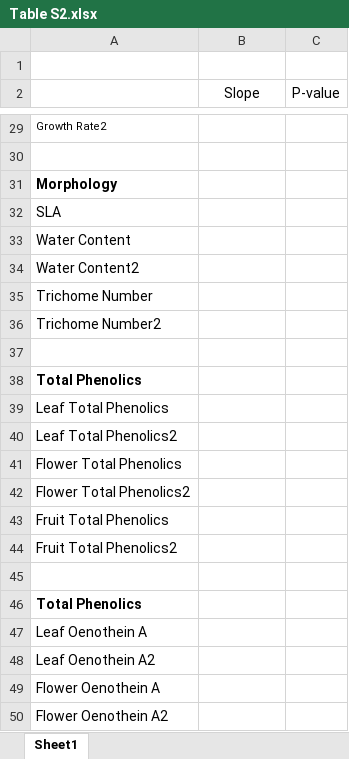
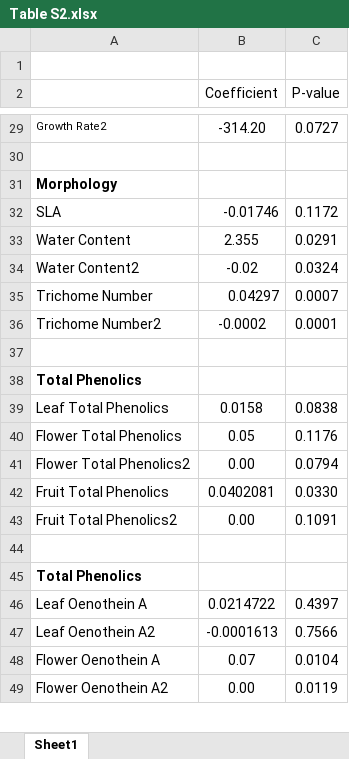
Before and after one commit to anstettd/KSR_North, an Excel workbook: Figures/Table S2.xlsx, sheet Sheet1, drawn as a sheet; only a part is shown, gaps mark what is left out; values as stored, in another font and other column widths than the file's, no borders; removed rows and columns are numbered as before the commit, all else as after; the diff covers the shown part only; the diff names each change by its address in the sheet, - before the commit and + after, or states it on an @@ line.

Commit message:
p-value_entering

```diff
--- a/Figures/Table S2.xlsx (sheet Sheet1)
+++ b/Figures/Table S2.xlsx (sheet Sheet1)
-B2: Slope
+B2: Coefficient
-B29 (Coefficient): (empty)
+B29 (Coefficient): -314.20
-C29 (P-value): (empty)
+C29 (P-value): 0.0727
-B32 (Coefficient): (empty)
+B32 (Coefficient): -0.01746
-C32 (P-value): (empty)
+C32 (P-value): 0.1172
-B33 (Coefficient): (empty)
+B33 (Coefficient): 2.355
-C33 (P-value): (empty)
+C33 (P-value): 0.0291
-B34 (Coefficient): (empty)
+B34 (Coefficient): -0.02
-C34 (P-value): (empty)
+C34 (P-value): 0.0324
-B35 (Coefficient): (empty)
+B35 (Coefficient): 0.04297
-C35 (P-value): (empty)
+C35 (P-value): 0.0007
-B36 (Coefficient): (empty)
+B36 (Coefficient): -0.0002
-C36 (P-value): (empty)
+C36 (P-value): 0.0001
-B39 (Coefficient): (empty)
+B39 (Coefficient): 0.0158
-C39 (P-value): (empty)
+C39 (P-value): 0.0838
-row 40: Leaf Total Phenolics2
-B40 (Coefficient): (empty)
+B40 (Coefficient): 0.05
-C40 (P-value): (empty)
+C40 (P-value): 0.1176
-B41 (Coefficient): (empty)
+B41 (Coefficient): 0.00
-C41 (P-value): (empty)
+C41 (P-value): 0.0794
-B42 (Coefficient): (empty)
+B42 (Coefficient): 0.0402081
-C42 (P-value): (empty)
+C42 (P-value): 0.0330
-B43 (Coefficient): (empty)
+B43 (Coefficient): 0.00
-C43 (P-value): (empty)
+C43 (P-value): 0.1091
-B46 (Coefficient): (empty)
+B46 (Coefficient): 0.0214722
-C46 (P-value): (empty)
+C46 (P-value): 0.4397
-B47 (Coefficient): (empty)
+B47 (Coefficient): -0.0001613
-C47 (P-value): (empty)
+C47 (P-value): 0.7566
-B48 (Coefficient): (empty)
+B48 (Coefficient): 0.07
-C48 (P-value): (empty)
+C48 (P-value): 0.0104
-B49 (Coefficient): (empty)
+B49 (Coefficient): 0.00
-C49 (P-value): (empty)
+C49 (P-value): 0.0119
```
Also changed, not shown: 36 edited cells elsewhere in this sheet, 8 other files.
